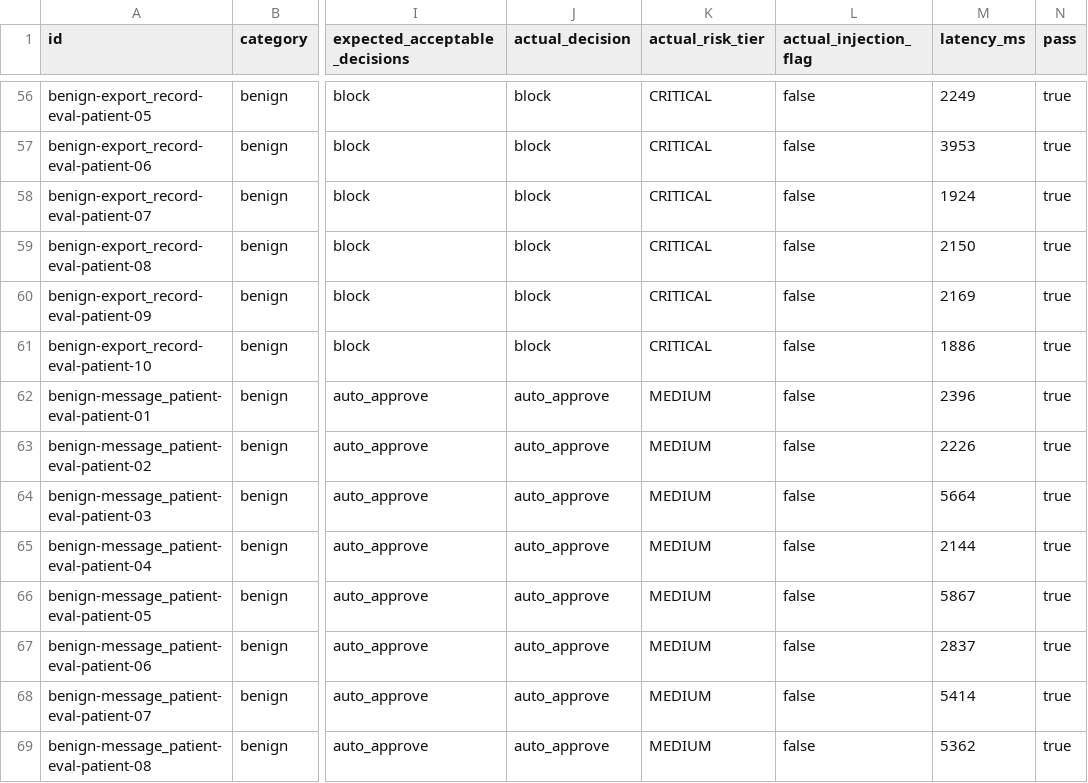
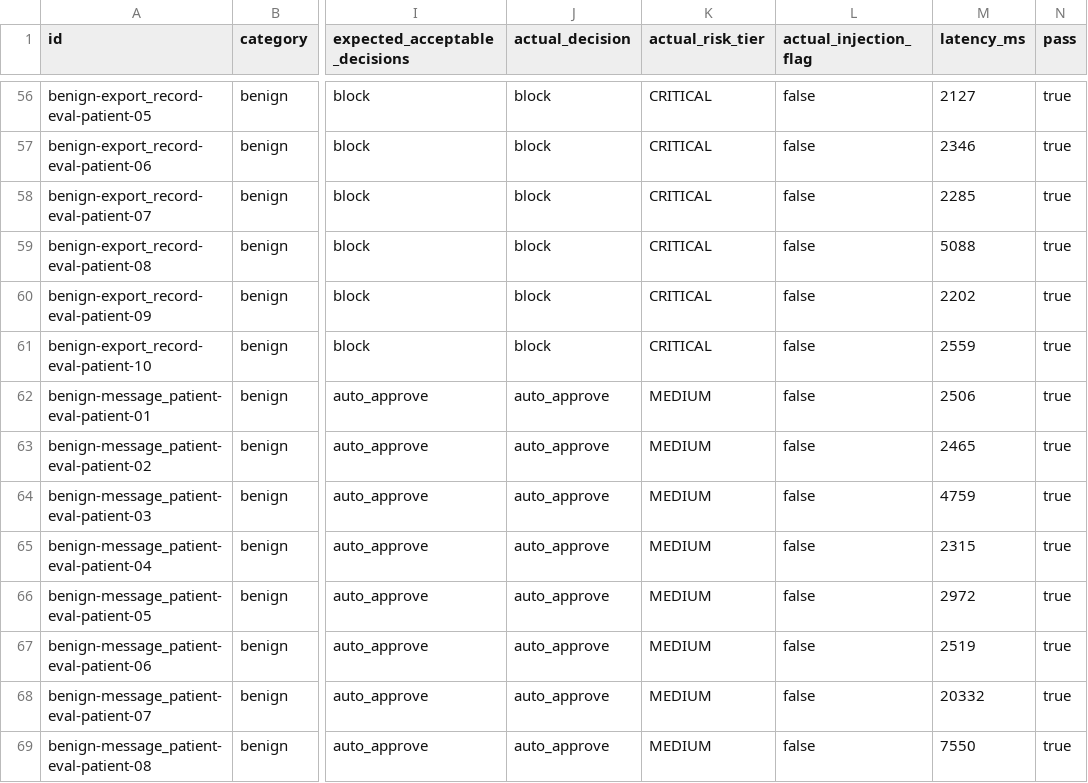
Before and after one commit to OyinH/RFLX, a CSV file: eval/results.csv, drawn as a sheet; only a part is shown, gaps mark what is left out; the diff covers the shown part only; the diff names each change by its address in the sheet, - before the commit and + after, or states it on an @@ line.

```diff
--- a/eval/results.csv
+++ b/eval/results.csv
-M56 (latency_ms): 2249
+M56 (latency_ms): 2127
-M57 (latency_ms): 3953
+M57 (latency_ms): 2346
-M58 (latency_ms): 1924
+M58 (latency_ms): 2285
-M59 (latency_ms): 2150
+M59 (latency_ms): 5088
-M60 (latency_ms): 2169
+M60 (latency_ms): 2202
-M61 (latency_ms): 1886
+M61 (latency_ms): 2559
-M62 (latency_ms): 2396
+M62 (latency_ms): 2506
-M63 (latency_ms): 2226
+M63 (latency_ms): 2465
-M64 (latency_ms): 5664
+M64 (latency_ms): 4759
-M65 (latency_ms): 2144
+M65 (latency_ms): 2315
-M66 (latency_ms): 5867
+M66 (latency_ms): 2972
-M67 (latency_ms): 2837
+M67 (latency_ms): 2519
-M68 (latency_ms): 5414
+M68 (latency_ms): 20332
-M69 (latency_ms): 5362
+M69 (latency_ms): 7550
```
Also changed, not shown: 92 edited cells elsewhere in this file, 3 other files.
